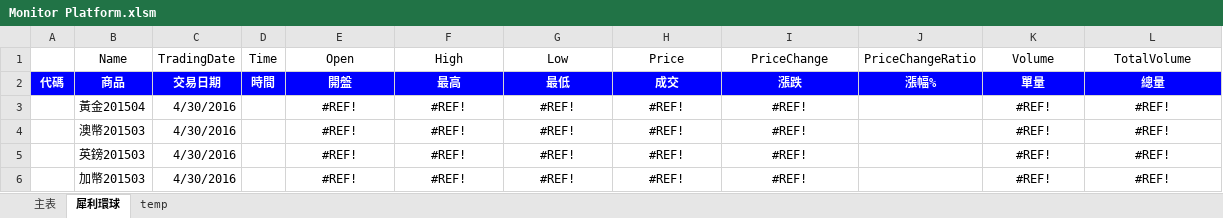
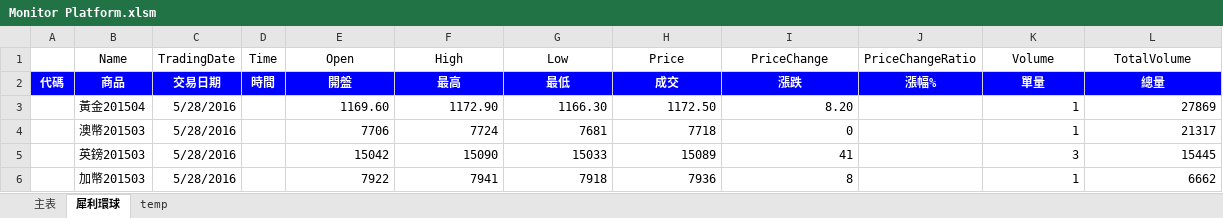
Before and after one commit to KingBing/PTT_Quant_Manager, an Excel workbook: Futures Monitor Platform/Monitor Platform.xlsm, sheet 犀利環球, drawn as a sheet; only a part is shown; values as stored, in another font and other column widths than the file's, no borders; charts and pictures not drawn; the diff covers the shown part only; the diff names each change by its address in the sheet, - before the commit and + after, or states it on an @@ line.

```diff
--- a/Futures Monitor Platform/Monitor Platform.xlsm (sheet 犀利環球)
+++ b/Futures Monitor Platform/Monitor Platform.xlsm (sheet 犀利環球)
-C3:C6 (TradingDate): 4/30/2016
+C3:C6 (TradingDate): 5/28/2016
-E3 (Open): #REF!
+E3 (Open): 1169.60
-E3:I6 alignment: center
+E3:I6 alignment: right
-F3 (High): #REF!
+F3 (High): 1172.90
-G3 (Low): #REF!
+G3 (Low): 1166.30
-H3 (Price): #REF!
+H3 (Price): 1172.50
-I3 (PriceChange): #REF!
+I3 (PriceChange): 8.20
-K3:K4 (Volume): #REF!
+K3:K4 (Volume): 1
-K3:L6 alignment: center
+K3:L6 alignment: right
-L3 (TotalVolume): #REF!
+L3 (TotalVolume): 27869
-E4 (Open): #REF!
+E4 (Open): 7706
-F4 (High): #REF!
+F4 (High): 7724
-G4 (Low): #REF!
+G4 (Low): 7681
-H4 (Price): #REF!
+H4 (Price): 7718
-I4 (PriceChange): #REF!
+I4 (PriceChange): 0
-L4 (TotalVolume): #REF!
+L4 (TotalVolume): 21317
-E5 (Open): #REF!
+E5 (Open): 15042
-F5 (High): #REF!
+F5 (High): 15090
-G5 (Low): #REF!
+G5 (Low): 15033
-H5 (Price): #REF!
+H5 (Price): 15089
-I5 (PriceChange): #REF!
+I5 (PriceChange): 41
-K5 (Volume): #REF!
+K5 (Volume): 3
-L5 (TotalVolume): #REF!
+L5 (TotalVolume): 15445
-E6 (Open): #REF!
+E6 (Open): 7922
-F6 (High): #REF!
+F6 (High): 7941
-G6 (Low): #REF!
+G6 (Low): 7918
-H6 (Price): #REF!
+H6 (Price): 7936
-I6 (PriceChange): #REF!
+I6 (PriceChange): 8
-K6 (Volume): #REF!
+K6 (Volume): 1
-L6 (TotalVolume): #REF!
+L6 (TotalVolume): 6662
```
Also changed, not shown: 40 edited cells and cell formats elsewhere in this sheet, sheet 主表, 2 other files.
